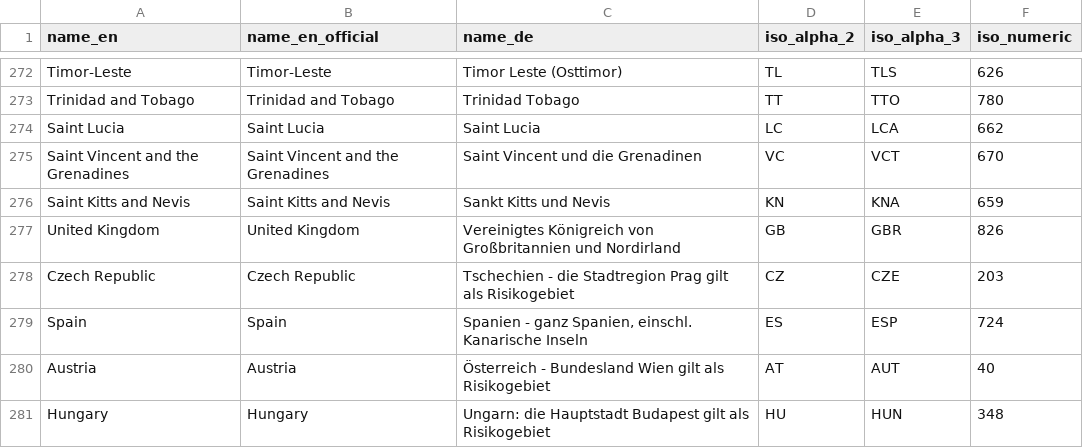
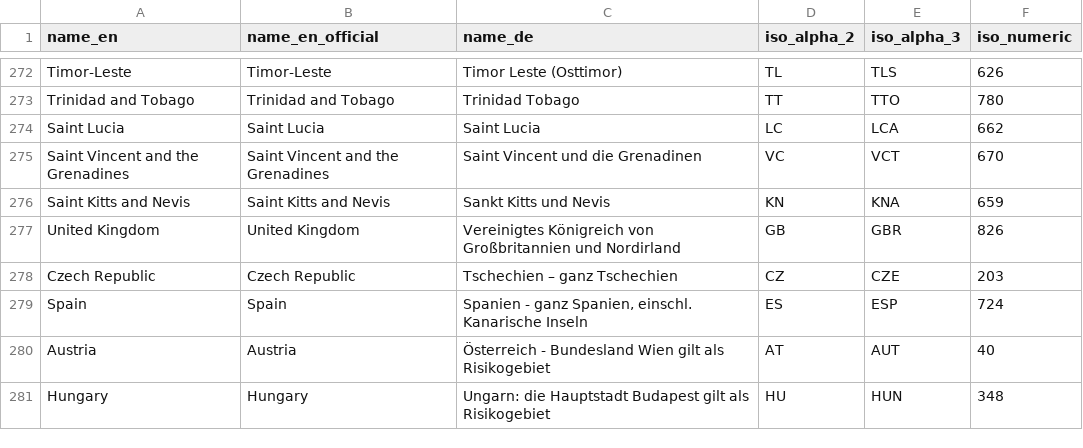
Before and after one commit to lucasfsousa/covid-19-risk-areas-rki, a CSV file: generate/data/world-countries-iso.csv, drawn as a sheet; only a part is shown, gaps mark what is left out.

Commit message:
fix text to match Czech Republic

```diff
--- a/generate/data/world-countries-iso.csv
+++ b/generate/data/world-countries-iso.csv
@@ -277,3 +277,3 @@ Saint Kitts and Nevis;Saint Kitts and Nevis;Sankt Kitts und Nevis;KN;KNA;659
 United Kingdom;United Kingdom;Vereinigtes Königreich von Großbritannien und Nordirland;GB;GBR;826
-Czech Republic;Czech Republic;Tschechien - die Stadtregion Prag gilt als Risikogebiet;CZ;CZE;203
+Czech Republic;Czech Republic;Tschechien – ganz Tschechien;CZ;CZE;203
 Spain;Spain;Spanien - ganz Spanien, einschl. Kanarische Inseln;ES;ESP;724
```
